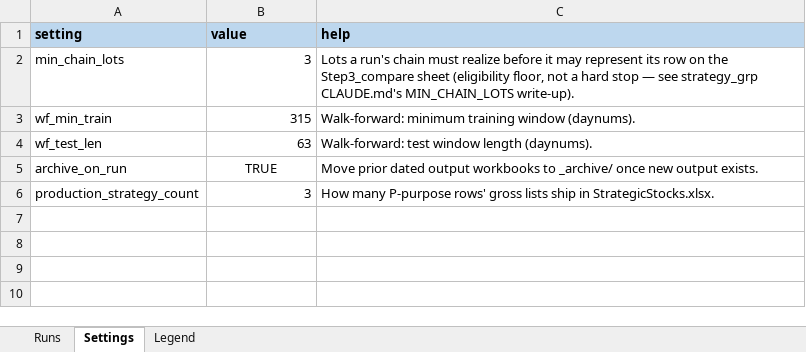
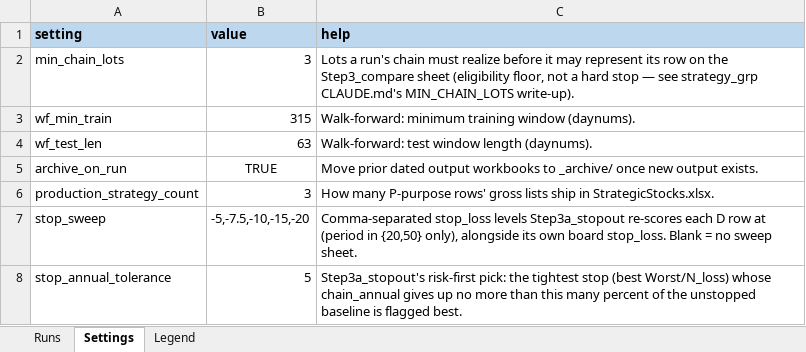
Before and after one commit to martinysteen/potentials, an Excel workbook: strategy_grp2/app/control/control_board.xlsx, sheet Settings, drawn as a sheet; values as stored, in another font and other column widths than the file's, no borders; the diff names each change by its address in the sheet, - before the commit and + after, or states it on an @@ line.

```diff
--- a/strategy_grp2/app/control/control_board.xlsx (sheet Settings)
+++ b/strategy_grp2/app/control/control_board.xlsx (sheet Settings)
+row 7: stop_sweep | -5,-7.5,-10,-15,-20 | Comma-separated stop_loss levels Step3a_stopout re-scores each D row at (period in {20,50} only), alongside its own board stop_loss. Blank = no sweep sheet.
+row 8: stop_annual_tolerance | 5 | Step3a_stopout's risk-first pick: the tightest stop (best Worst/N_loss) whose chain_annual gives up no more than this many percent of the unstopped baseline is flagged best.
```
Also changed, not shown: sheet Runs, sheet Legend, 11 other files.
